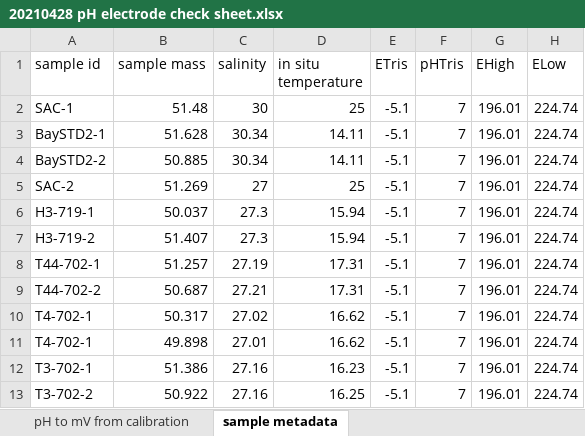
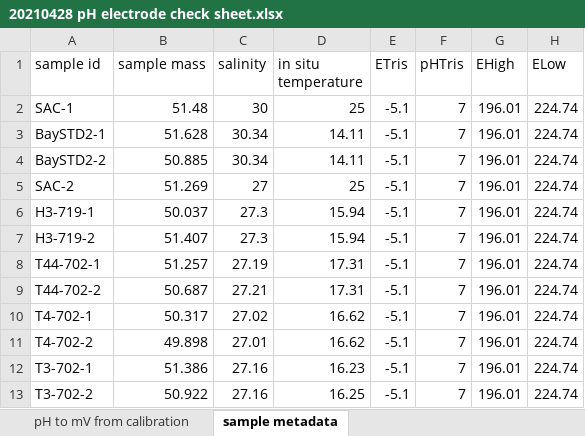
Before and after one commit to rye-tech/2021-season-summary, an Excel workbook: check sample work/christains samples 2021/TA/2021-04-28-run/20210428 pH electrode check sheet.xlsx, sheet sample metadata, drawn as a sheet; values as stored, in another font and other column widths than the file's, no borders; the diff names each change by its address in the sheet, - before the commit and + after, or states it on an @@ line.

Commit message:
Continuing to prepare Christian's samples for processing. Added in the metadata to all the pH files and sorted the data in order they were ran.
Created the metadata file for each alkalinity run.

```diff
--- a/check sample work/christains samples 2021/TA/2021-04-28-run/20210428 pH electrode check sheet.xlsx (sheet sample metadata)
+++ b/check sample work/christains samples 2021/TA/2021-04-28-run/20210428 pH electrode check sheet.xlsx (sheet sample metadata)
-A11 (sample id): T4-702-1
+A11 (sample id): T4-702-2
```
Also changed, not shown: 10 other files.
